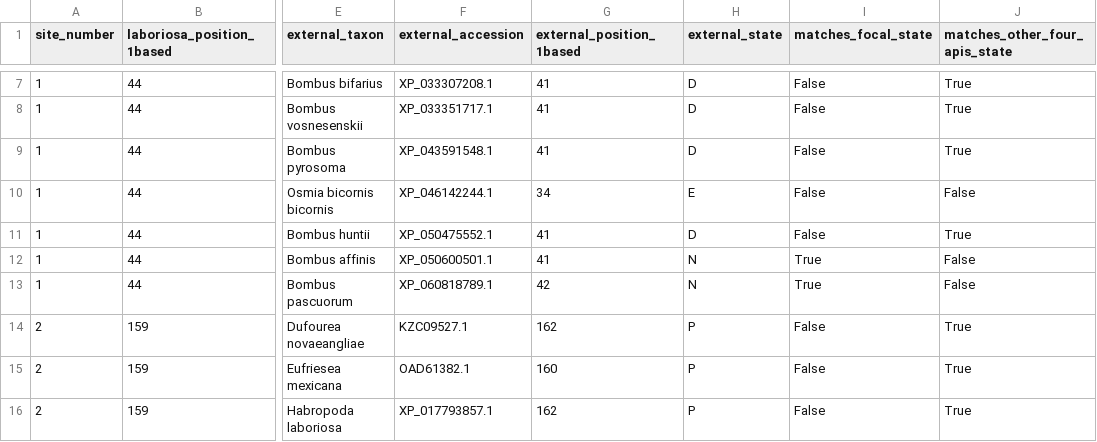
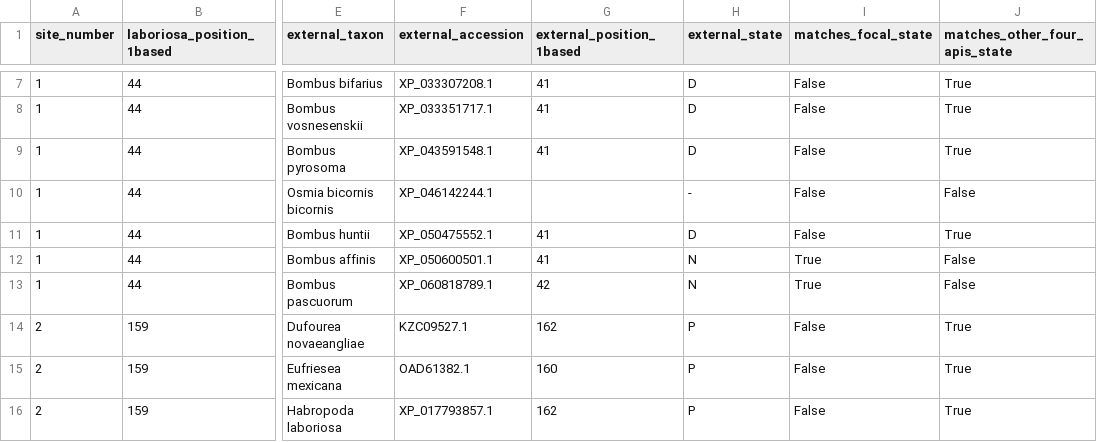
Before and after one commit to nmeln/apis-laboriosa-grayanotoxin-tolerance, a TSV file: comparative_addendum/results/nhe3_extended_bee_sites.tsv, drawn as a sheet; only a part is shown, gaps mark what is left out; the diff names each change by its address in the sheet, - before the commit and + after, or states it on an @@ line.

```diff
--- a/comparative_addendum/results/nhe3_extended_bee_sites.tsv
+++ b/comparative_addendum/results/nhe3_extended_bee_sites.tsv
-G10 (external_position_1based): 34
+G10 (external_position_1based): (empty)
-H10 (external_state): E
+H10 (external_state): -
```
Also changed, not shown: comparative_addendum/results/candidate_category_fisher.tsv, comparative_addendum/results/candidate_site_enrichment.tsv, 8 other files.
